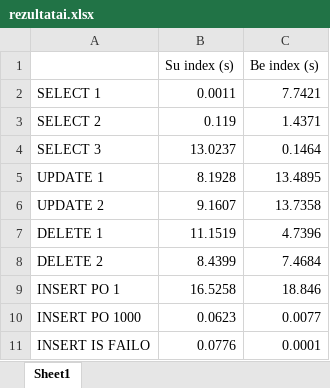
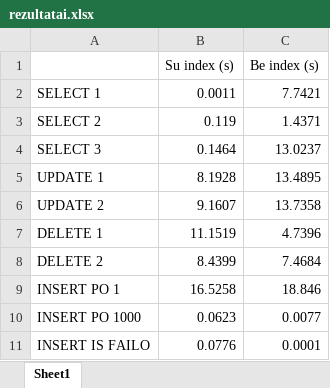
Before and after one commit to LukasKrc/NFQDBIndexNamuDarbai, an Excel workbook: rezultatai.xlsx, sheet Sheet1, drawn as a sheet; values as stored, in another font and other column widths than the file's, no borders; the diff names each change by its address in the sheet, - before the commit and + after, or states it on an @@ line.

```diff
--- a/rezultatai.xlsx (sheet Sheet1)
+++ b/rezultatai.xlsx (sheet Sheet1)
-B4 (Su index (s)): 13.0237
+B4 (Su index (s)): 0.1464
-C4 (Be index (s)): 0.1464
+C4 (Be index (s)): 13.0237
```
Also changed, not shown: 1 other file.
